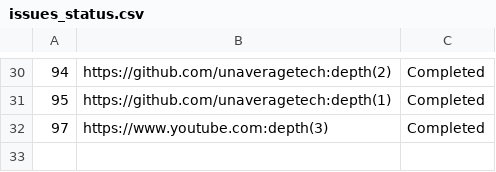
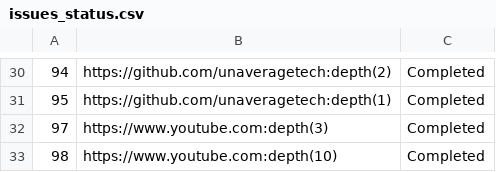
Before and after one commit to unaveragetech/PagesXcrawler, a CSV file: data/issues_status.csv, drawn as a sheet; only a part is shown, gaps mark what is left out; the diff names each change by its address in the sheet, - before the commit and + after, or states it on an @@ line.

```diff
--- a/data/issues_status.csv
+++ b/data/issues_status.csv
+row 33: 98 | https://www.youtube.com:depth(10) | Completed
```
